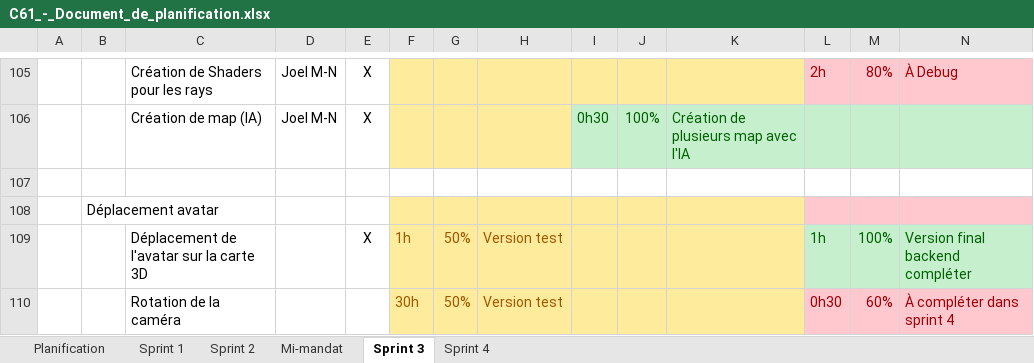
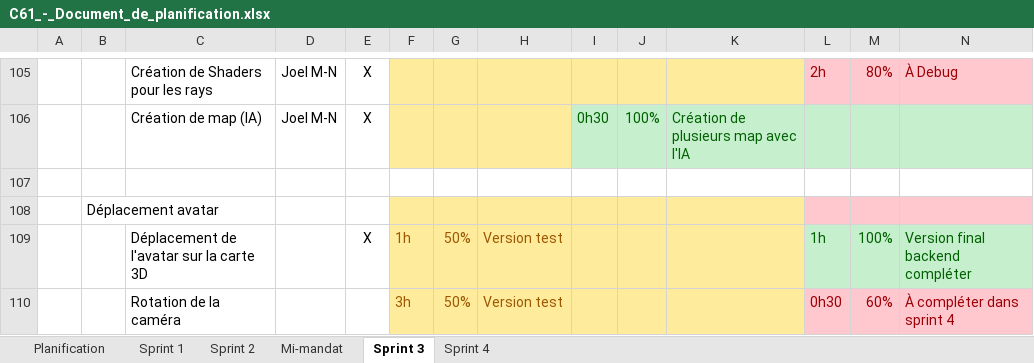
Before and after one commit to Cemecla/Acoustic-Tracing, an Excel workbook: doc/C61_-_Document_de_planification.xlsx, sheet Sprint 3, drawn as a sheet; only a part is shown, gaps mark what is left out; values as stored, in another font and other column widths than the file's, no borders; conditional formats not drawn; the diff names each change by its address in the sheet, - before the commit and + after, or states it on an @@ line.

```diff
--- a/doc/C61_-_Document_de_planification.xlsx (sheet Sprint 3)
+++ b/doc/C61_-_Document_de_planification.xlsx (sheet Sprint 3)
-F110: 30h
+F110: 3h
```
Also changed, not shown: sheet Sprint 4, 1 other file.
